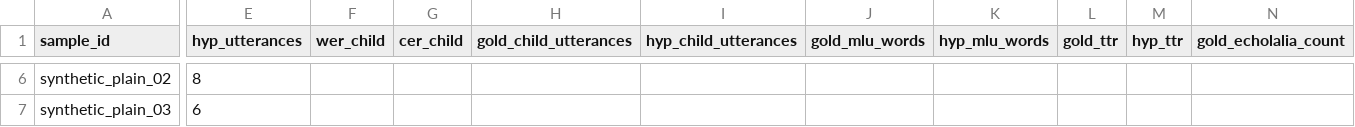
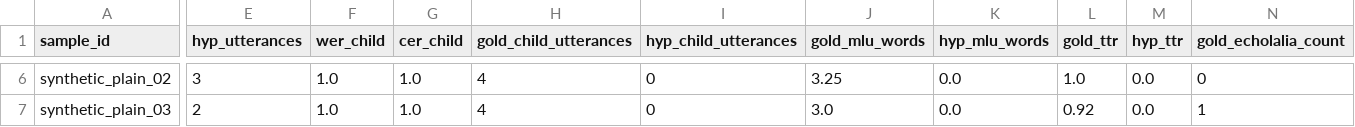
Before and after one commit to monai86/pasascope, a CSV file: reports/metrics/thai_asr_evaluation_thai_specialized.csv, drawn as a sheet; only a part is shown, gaps mark what is left out; the diff covers the shown part only; the diff names each change by its address in the sheet, - before the commit and + after, or states it on an @@ line.

```diff
--- a/reports/metrics/thai_asr_evaluation_thai_specialized.csv
+++ b/reports/metrics/thai_asr_evaluation_thai_specialized.csv
-E6 (hyp_utterances): 8
+E6 (hyp_utterances): 3
-F6:F7 (wer_child): (empty)
+F6:F7 (wer_child): 1.0
-G6:G7 (cer_child): (empty)
+G6:G7 (cer_child): 1.0
-H6:H7 (gold_child_utterances): (empty)
+H6:H7 (gold_child_utterances): 4
-I6:I7 (hyp_child_utterances): (empty)
+I6:I7 (hyp_child_utterances): 0
-J6 (gold_mlu_words): (empty)
+J6 (gold_mlu_words): 3.25
-K6:K7 (hyp_mlu_words): (empty)
+K6:K7 (hyp_mlu_words): 0.0
-L6 (gold_ttr): (empty)
+L6 (gold_ttr): 1.0
-M6:M7 (hyp_ttr): (empty)
+M6:M7 (hyp_ttr): 0.0
-N6 (gold_echolalia_count): (empty)
+N6 (gold_echolalia_count): 0
-E7 (hyp_utterances): 6
+E7 (hyp_utterances): 2
-J7 (gold_mlu_words): (empty)
+J7 (gold_mlu_words): 3.0
-L7 (gold_ttr): (empty)
+L7 (gold_ttr): 0.92
-N7 (gold_echolalia_count): (empty)
+N7 (gold_echolalia_count): 1
```
Also changed, not shown: 62 edited cells elsewhere in this file, reports/metrics/thai_asr_evaluation.csv, reports/metrics/thai_asr_public.csv, 8 other files.
